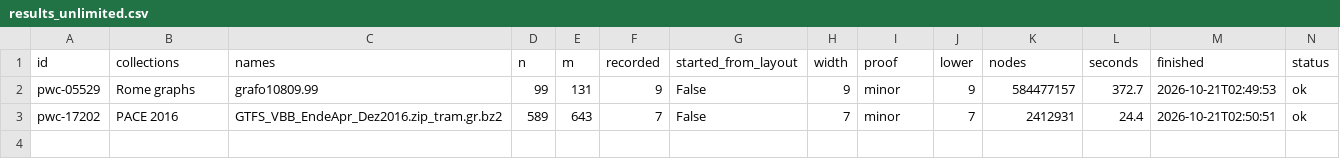
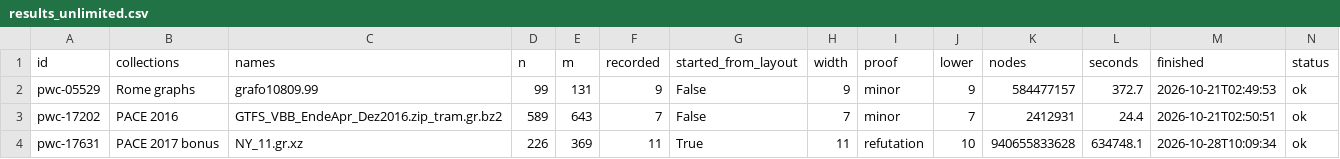
Before and after one commit to Alex-Linhares/MOSP_trough_SAT, a CSV file: reports/scratch/dataset_open/results_unlimited.csv, drawn as a sheet; only a part is shown; rows hold the shown columns only; the diff names each change by its address in the sheet, - before the commit and + after, or states it on an @@ line.

```diff
--- a/reports/scratch/dataset_open/results_unlimited.csv
+++ b/reports/scratch/dataset_open/results_unlimited.csv
+row 4: pwc-17631 | PACE 2017 bonus | NY_11.gr.xz | 226 | 369 | 11 | True | 11 | refutation | 10 | 940655833628 | 634748.1 | 2026-10-28T10:09:34 | ok
```
Also changed, not shown: 2 other files.
